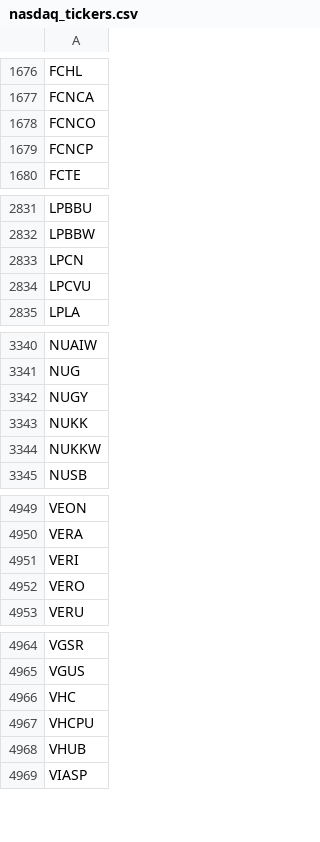
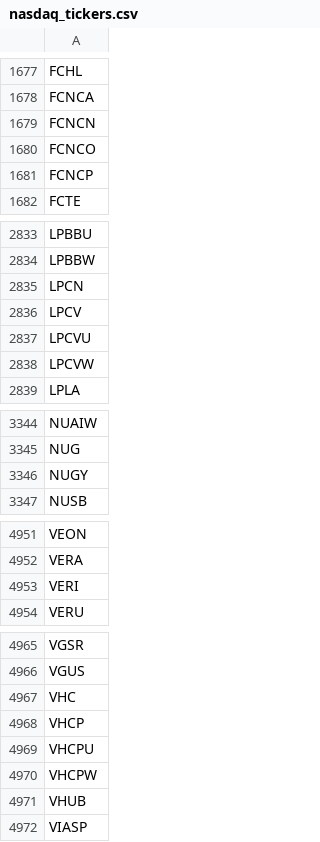
Before and after one commit to cmmds1982/nasdaq-tickers-fetcher, a CSV file: nasdaq_tickers.csv, drawn as a sheet; only a part is shown, gaps mark what is left out; the diff covers the shown part only.

```diff
--- a/nasdaq_tickers.csv
+++ b/nasdaq_tickers.csv
@@ -1677,2 +1678,3 @@ FCHL
 FCNCA
+FCNCN
 FCNCO
@@ -2833,3 +2835,5 @@ LPBBW
 LPCN
+LPCV
 LPCVU
+LPCVW
 LPLA
@@ -3342,4 +3346,2 @@ NUG
 NUGY
-NUKK
-NUKKW
 NUSB
@@ -4951,3 +4953,2 @@ VERA
 VERI
-VERO
 VERU
@@ -4966,3 +4967,5 @@ VGUS
 VHC
+VHCP
 VHCPU
+VHCPW
 VHUB
```
Also changed, not shown: 6 added rows, 5 removed rows and 1 edited cell elsewhere in this file.
